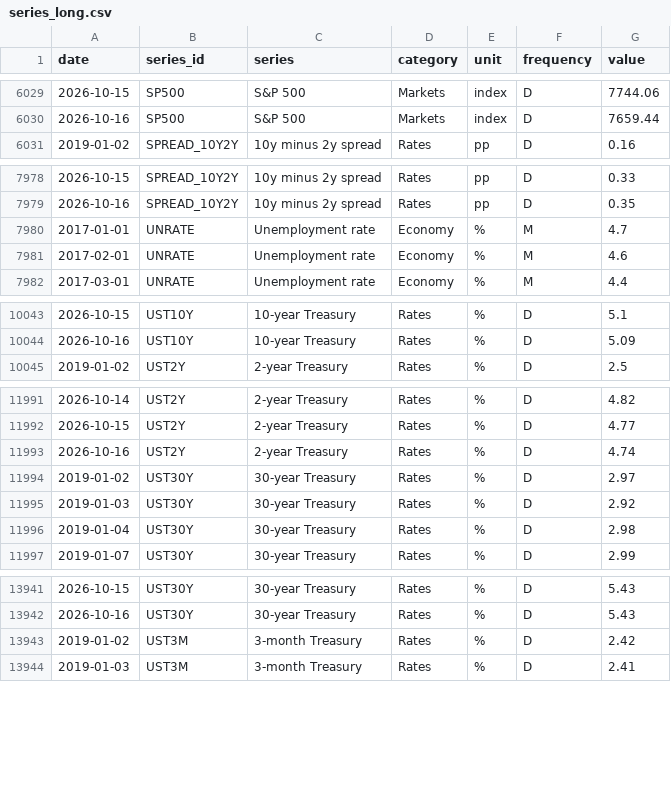
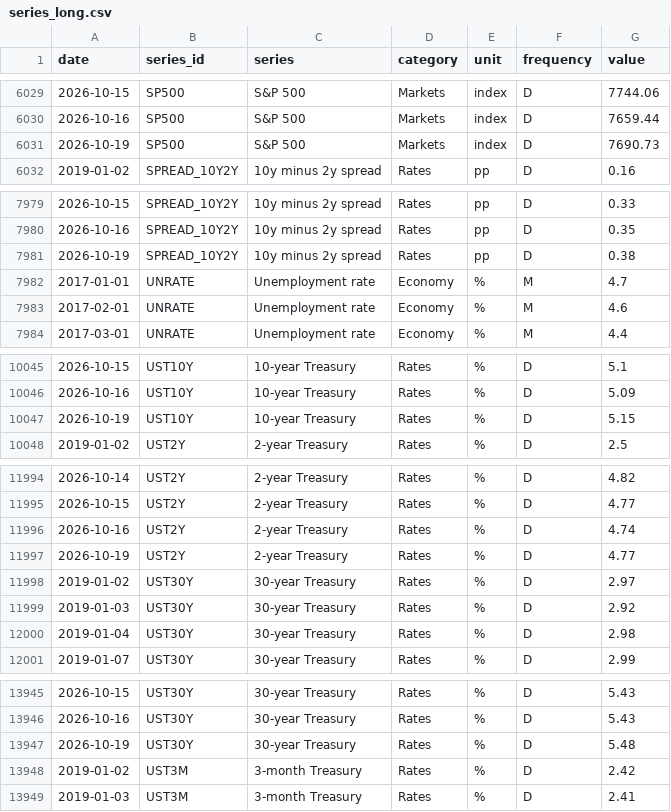
Before and after one commit to martinogie/macro-markets-dashboard, a CSV file: data/series_long.csv, drawn as a sheet; only a part is shown, gaps mark what is left out; the diff covers the shown part only.

Commit message:
Data refresh 2026-10-20 01:47 UTC

```diff
--- a/data/series_long.csv
+++ b/data/series_long.csv
@@ -6030,2 +6030,3 @@ date,series_id,series,category,unit,frequency,value
 2026-10-16,SP500,S&P 500,Markets,index,D,7659.44
+2026-10-19,SP500,S&P 500,Markets,index,D,7690.73
 2019-01-02,SPREAD_10Y2Y,10y minus 2y spread,Rates,pp,D,0.16
@@ -7979,2 +7980,3 @@ date,series_id,series,category,unit,frequency,value
 2026-10-16,SPREAD_10Y2Y,10y minus 2y spread,Rates,pp,D,0.35
+2026-10-19,SPREAD_10Y2Y,10y minus 2y spread,Rates,pp,D,0.38
 2017-01-01,UNRATE,Unemployment rate,Economy,%,M,4.7
@@ -10044,2 +10046,3 @@ date,series_id,series,category,unit,frequency,value
 2026-10-16,UST10Y,10-year Treasury,Rates,%,D,5.09
+2026-10-19,UST10Y,10-year Treasury,Rates,%,D,5.15
 2019-01-02,UST2Y,2-year Treasury,Rates,%,D,2.5
@@ -11993,2 +11996,3 @@ date,series_id,series,category,unit,frequency,value
 2026-10-16,UST2Y,2-year Treasury,Rates,%,D,4.74
+2026-10-19,UST2Y,2-year Treasury,Rates,%,D,4.77
 2019-01-02,UST30Y,30-year Treasury,Rates,%,D,2.97
@@ -13942,2 +13946,3 @@ date,series_id,series,category,unit,frequency,value
 2026-10-16,UST30Y,30-year Treasury,Rates,%,D,5.43
+2026-10-19,UST30Y,30-year Treasury,Rates,%,D,5.48
 2019-01-02,UST3M,3-month Treasury,Rates,%,D,2.42
```
Also changed, not shown: 2 added rows elsewhere in this file, data/kpis.csv, data/yield_curve.csv, 1 other file.
